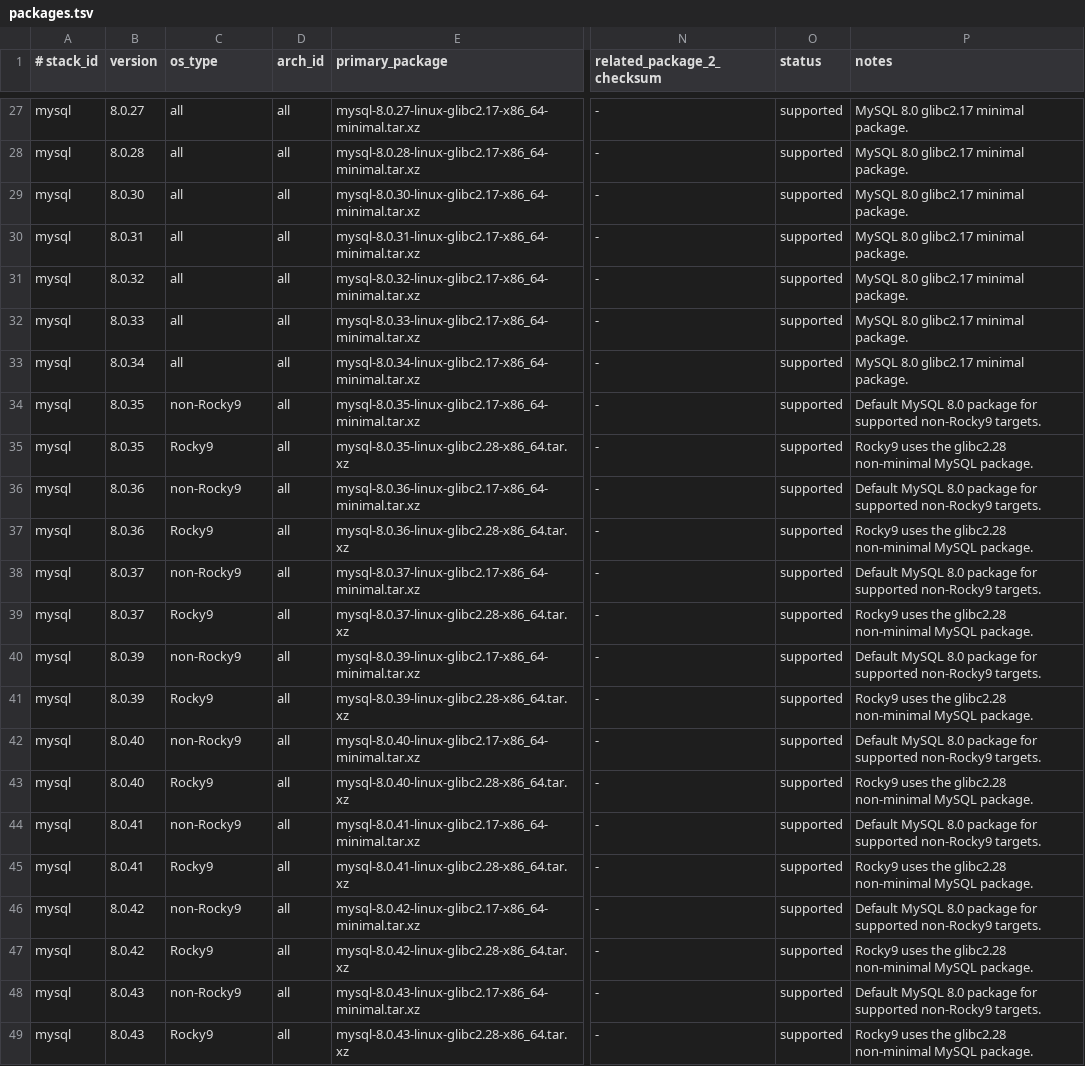
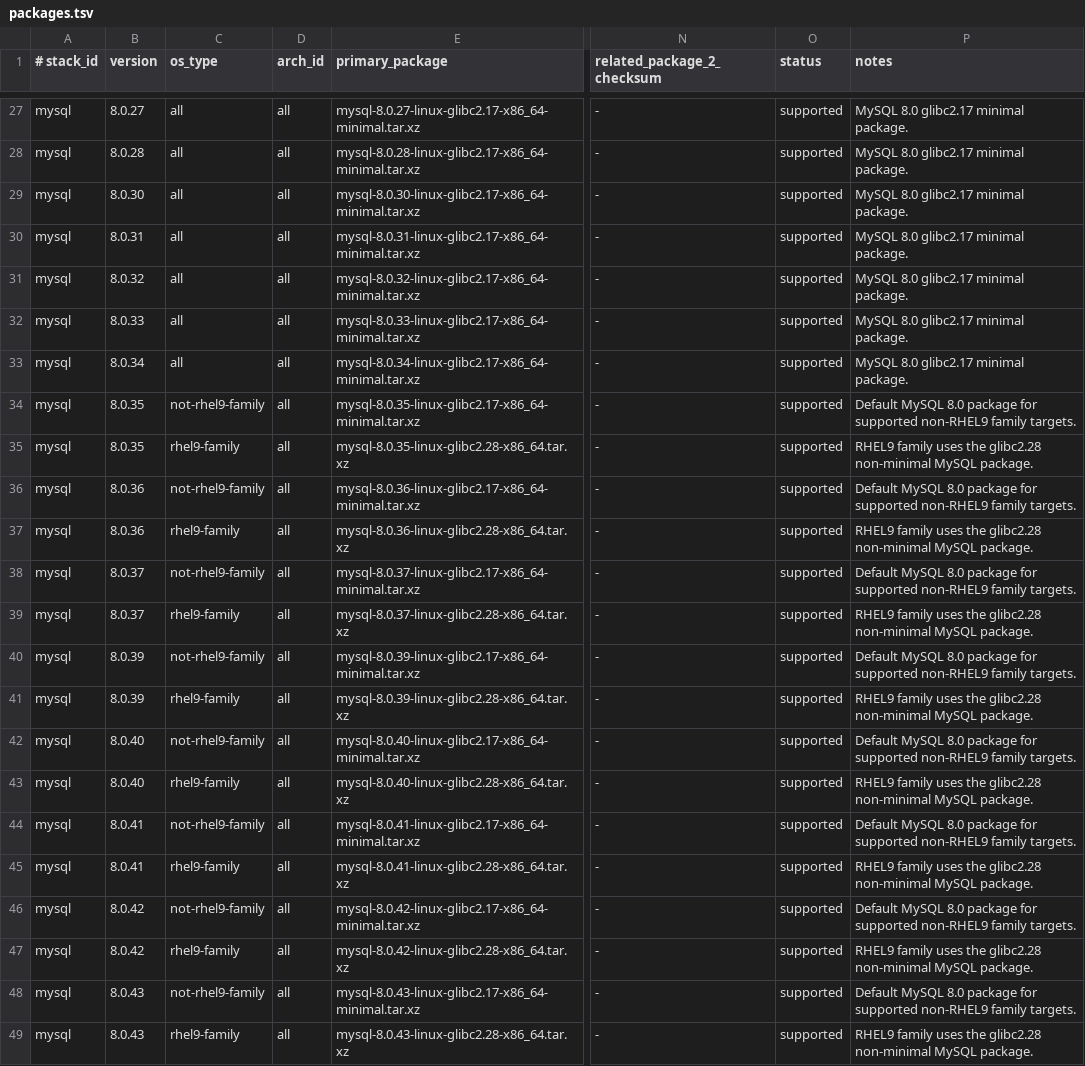
Before and after one commit to fanderchan/dbbot, a TSV file: libexec/dbbotctl/support/packages.tsv, drawn as a sheet; only a part is shown, gaps mark what is left out; the diff covers the shown part only; the diff names each change by its address in the sheet, - before the commit and + after, or states it on an @@ line.

Commit message:
Add AlmaLinux 9 support

```diff
--- a/libexec/dbbotctl/support/packages.tsv
+++ b/libexec/dbbotctl/support/packages.tsv
-C34 (os_type): non-Rocky9
+C34 (os_type): not-rhel9-family
-P34 (notes): …for supported non-Rocky9 targets.
+P34 (notes): …for supported non-RHEL9 family targets.
-C35 (os_type): Rocky9
+C35 (os_type): rhel9-family
-P35 (notes): Rocky9 uses the…
+P35 (notes): RHEL9 family uses the…
-C36 (os_type): non-Rocky9
+C36 (os_type): not-rhel9-family
-P36 (notes): …for supported non-Rocky9 targets.
+P36 (notes): …for supported non-RHEL9 family targets.
-C37 (os_type): Rocky9
+C37 (os_type): rhel9-family
-P37 (notes): Rocky9 uses the…
+P37 (notes): RHEL9 family uses the…
-C38 (os_type): non-Rocky9
+C38 (os_type): not-rhel9-family
-P38 (notes): …for supported non-Rocky9 targets.
+P38 (notes): …for supported non-RHEL9 family targets.
-C39 (os_type): Rocky9
+C39 (os_type): rhel9-family
-P39 (notes): Rocky9 uses the…
+P39 (notes): RHEL9 family uses the…
-C40 (os_type): non-Rocky9
+C40 (os_type): not-rhel9-family
-P40 (notes): …for supported non-Rocky9 targets.
+P40 (notes): …for supported non-RHEL9 family targets.
-C41 (os_type): Rocky9
+C41 (os_type): rhel9-family
-P41 (notes): Rocky9 uses the…
+P41 (notes): RHEL9 family uses the…
-C42 (os_type): non-Rocky9
+C42 (os_type): not-rhel9-family
-P42 (notes): …for supported non-Rocky9 targets.
+P42 (notes): …for supported non-RHEL9 family targets.
-C43 (os_type): Rocky9
+C43 (os_type): rhel9-family
-P43 (notes): Rocky9 uses the…
+P43 (notes): RHEL9 family uses the…
-C44 (os_type): non-Rocky9
+C44 (os_type): not-rhel9-family
-P44 (notes): …for supported non-Rocky9 targets.
+P44 (notes): …for supported non-RHEL9 family targets.
-C45 (os_type): Rocky9
+C45 (os_type): rhel9-family
-P45 (notes): Rocky9 uses the…
+P45 (notes): RHEL9 family uses the…
-C46 (os_type): non-Rocky9
+C46 (os_type): not-rhel9-family
-P46 (notes): …for supported non-Rocky9 targets.
+P46 (notes): …for supported non-RHEL9 family targets.
-C47 (os_type): Rocky9
+C47 (os_type): rhel9-family
-P47 (notes): Rocky9 uses the…
+P47 (notes): RHEL9 family uses the…
-C48 (os_type): non-Rocky9
+C48 (os_type): not-rhel9-family
-P48 (notes): …for supported non-Rocky9 targets.
+P48 (notes): …for supported non-RHEL9 family targets.
-C49 (os_type): Rocky9
+C49 (os_type): rhel9-family
-P49 (notes): Rocky9 uses the…
+P49 (notes): RHEL9 family uses the…
```
Also changed, not shown: 39 edited cells elsewhere in this file, libexec/dbbotctl/support/architectures.tsv, 8 other files.
